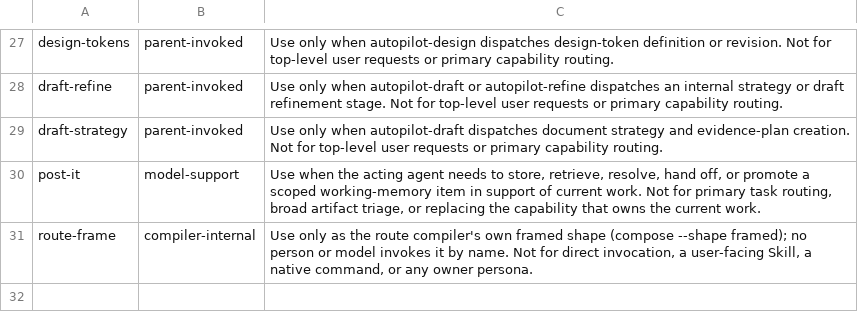
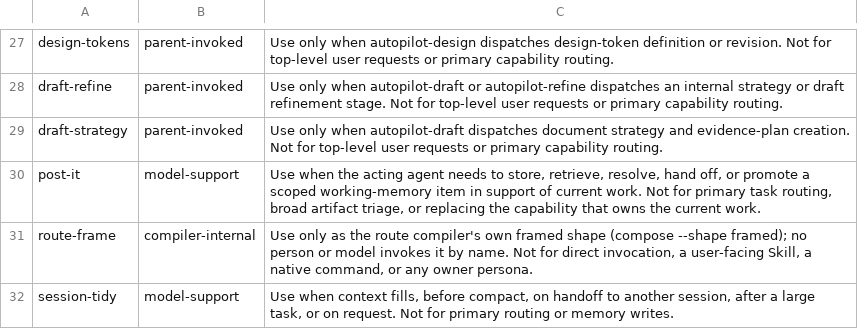
Before and after one commit to YouWanHee/hearting, a TSV file: tools/skill-conformance/invocation-policy.tsv, drawn as a sheet; only a part is shown, gaps mark what is left out.

```diff
--- a/tools/skill-conformance/invocation-policy.tsv
+++ b/tools/skill-conformance/invocation-policy.tsv
@@ -31 +31,2 @@ post-it	model-support	Use when the acting agent needs to store, retrieve, resolv
 route-frame	compiler-internal	Use only as the route compiler's own framed shape (compose --shape framed); no person or model invokes it by name. Not for direct invocation, a user-facing Skill, a native command, or any owner persona.
+session-tidy	model-support	Use when context fills, before compact, on handoff to another session, after a large task, or on request. Not for primary routing or memory writes.
```
Also changed, not shown: 24 other files.
